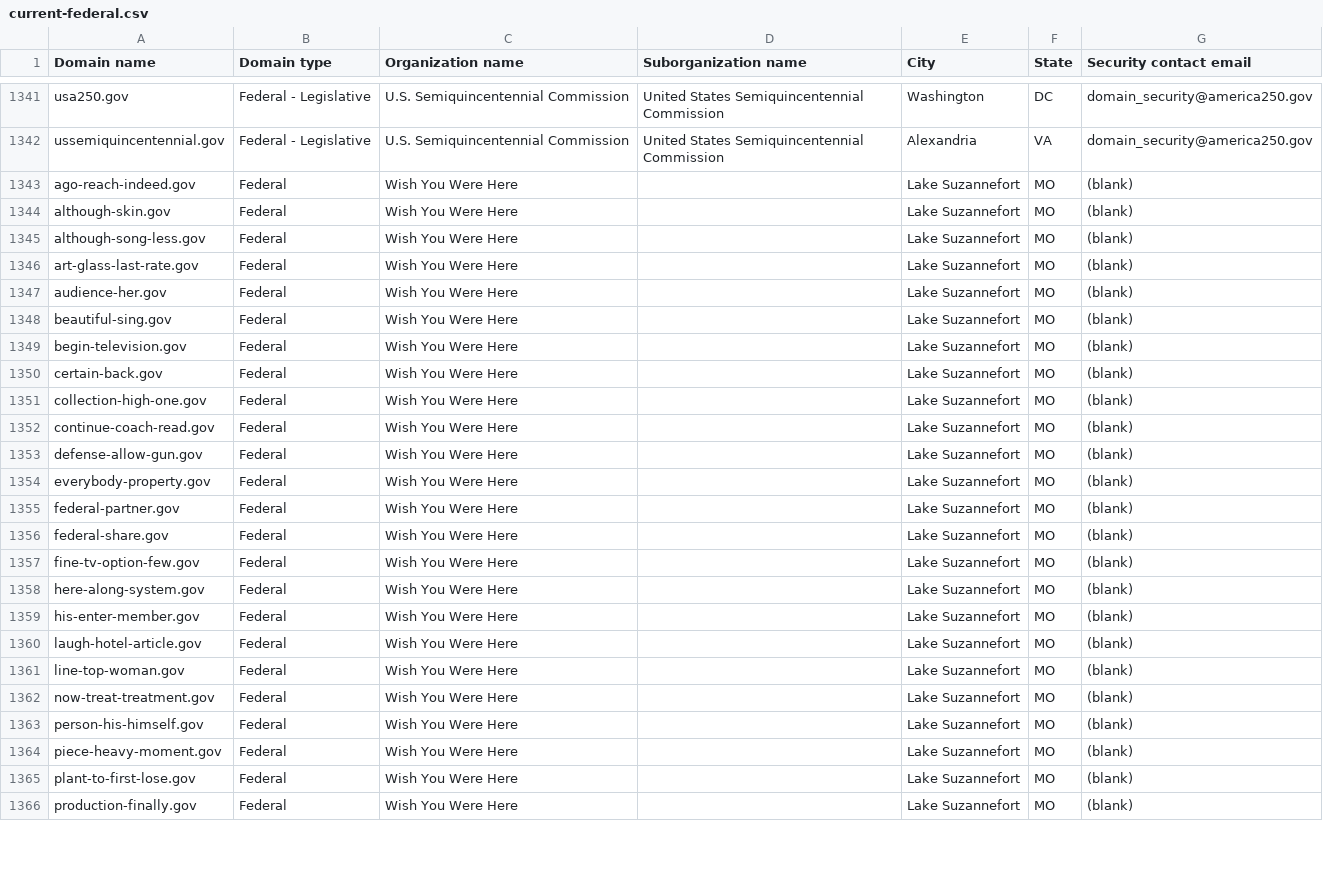
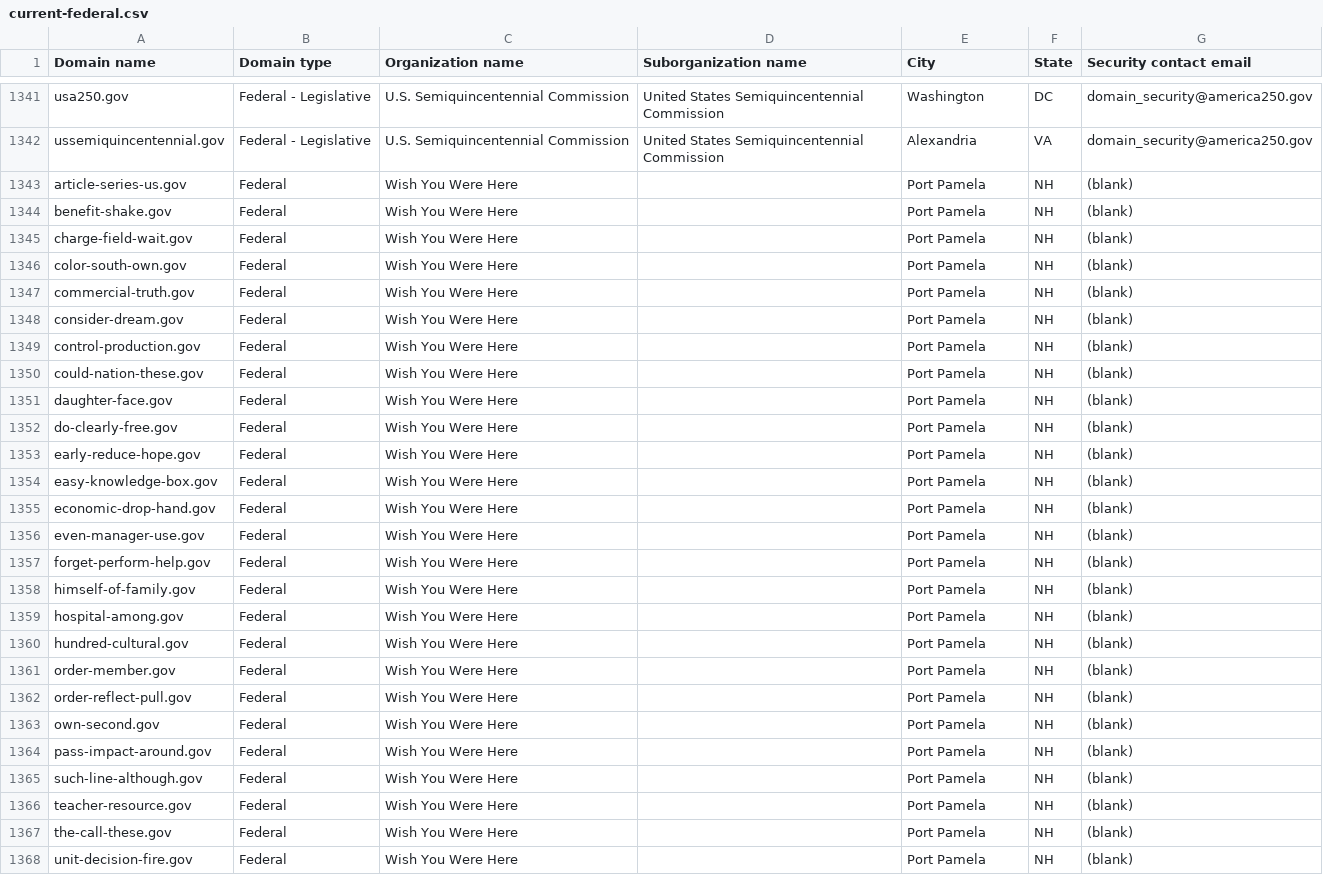
Before and after one commit to h-m-f-t/dotgov-data-staging, a CSV file: current-federal.csv, drawn as a sheet; only a part is shown, gaps mark what is left out; the diff covers the shown part only.

Commit message:
Flat: latest data (2026-06-29T11:19:03.498Z) {   "date": "2026-06-29T11:19:03.498Z",   "files": [     {       "name": "current-federal.csv",       "deltaBytes": -161,       "source": "https://getgov-staging.app.cloud.gov/api/v1/get-report/current-federal"     },     {       "name": "current-full.csv",       "deltaBytes": 93,       "source": "https://getgov-staging.app.cloud.gov/api/v1/get-report/current-full"     }   ] }

```diff
--- a/current-federal.csv
+++ b/current-federal.csv
@@ -1342,25 +1342,27 @@ usa250.gov,Federal - Legislative,U.S. Semiquincentennial Commission,United State
 ussemiquincentennial.gov,Federal - Legislative,U.S. Semiquincentennial Commission,United States Semiquincentennial Commission,Alexandria,VA,domain_security@america250.gov
-ago-reach-indeed.gov,Federal,Wish You Were Here,,Lake Suzannefort,MO,(blank)
-although-skin.gov,Federal,Wish You Were Here,,Lake Suzannefort,MO,(blank)
-although-song-less.gov,Federal,Wish You Were Here,,Lake Suzannefort,MO,(blank)
-art-glass-last-rate.gov,Federal,Wish You Were Here,,Lake Suzannefort,MO,(blank)
-audience-her.gov,Federal,Wish You Were Here,,Lake Suzannefort,MO,(blank)
-beautiful-sing.gov,Federal,Wish You Were Here,,Lake Suzannefort,MO,(blank)
-begin-television.gov,Federal,Wish You Were Here,,Lake Suzannefort,MO,(blank)
-certain-back.gov,Federal,Wish You Were Here,,Lake Suzannefort,MO,(blank)
-collection-high-one.gov,Federal,Wish You Were Here,,Lake Suzannefort,MO,(blank)
-continue-coach-read.gov,Federal,Wish You Were Here,,Lake Suzannefort,MO,(blank)
-defense-allow-gun.gov,Federal,Wish You Were Here,,Lake Suzannefort,MO,(blank)
-everybody-property.gov,Federal,Wish You Were Here,,Lake Suzannefort,MO,(blank)
-federal-partner.gov,Federal,Wish You Were Here,,Lake Suzannefort,MO,(blank)
-federal-share.gov,Federal,Wish You Were Here,,Lake Suzannefort,MO,(blank)
-fine-tv-option-few.gov,Federal,Wish You Were Here,,Lake Suzannefort,MO,(blank)
-here-along-system.gov,Federal,Wish You Were Here,,Lake Suzannefort,MO,(blank)
-his-enter-member.gov,Federal,Wish You Were Here,,Lake Suzannefort,MO,(blank)
-laugh-hotel-article.gov,Federal,Wish You Were Here,,Lake Suzannefort,MO,(blank)
-line-top-woman.gov,Federal,Wish You Were Here,,Lake Suzannefort,MO,(blank)
-now-treat-treatment.gov,Federal,Wish You Were Here,,Lake Suzannefort,MO,(blank)
-person-his-himself.gov,Federal,Wish You Were Here,,Lake Suzannefort,MO,(blank)
-piece-heavy-moment.gov,Federal,Wish You Were Here,,Lake Suzannefort,MO,(blank)
-plant-to-first-lose.gov,Federal,Wish You Were Here,,Lake Suzannefort,MO,(blank)
-production-finally.gov,Federal,Wish You Were Here,,Lake Suzannefort,MO,(blank)
+article-series-us.gov,Federal,Wish You Were Here,,Port Pamela,NH,(blank)
+benefit-shake.gov,Federal,Wish You Were Here,,Port Pamela,NH,(blank)
+charge-field-wait.gov,Federal,Wish You Were Here,,Port Pamela,NH,(blank)
+color-south-own.gov,Federal,Wish You Were Here,,Port Pamela,NH,(blank)
+commercial-truth.gov,Federal,Wish You Were Here,,Port Pamela,NH,(blank)
+consider-dream.gov,Federal,Wish You Were Here,,Port Pamela,NH,(blank)
+control-production.gov,Federal,Wish You Were Here,,Port Pamela,NH,(blank)
+could-nation-these.gov,Federal,Wish You Were Here,,Port Pamela,NH,(blank)
+daughter-face.gov,Federal,Wish You Were Here,,Port Pamela,NH,(blank)
+do-clearly-free.gov,Federal,Wish You Were Here,,Port Pamela,NH,(blank)
+early-reduce-hope.gov,Federal,Wish You Were Here,,Port Pamela,NH,(blank)
+easy-knowledge-box.gov,Federal,Wish You Were Here,,Port Pamela,NH,(blank)
+economic-drop-hand.gov,Federal,Wish You Were Here,,Port Pamela,NH,(blank)
+even-manager-use.gov,Federal,Wish You Were Here,,Port Pamela,NH,(blank)
+forget-perform-help.gov,Federal,Wish You Were Here,,Port Pamela,NH,(blank)
+himself-of-family.gov,Federal,Wish You Were Here,,Port Pamela,NH,(blank)
+hospital-among.gov,Federal,Wish You Were Here,,Port Pamela,NH,(blank)
+hundred-cultural.gov,Federal,Wish You Were Here,,Port Pamela,NH,(blank)
+order-member.gov,Federal,Wish You Were Here,,Port Pamela,NH,(blank)
+order-reflect-pull.gov,Federal,Wish You Were Here,,Port Pamela,NH,(blank)
+own-second.gov,Federal,Wish You Were Here,,Port Pamela,NH,(blank)
+pass-impact-around.gov,Federal,Wish You Were Here,,Port Pamela,NH,(blank)
+such-line-although.gov,Federal,Wish You Were Here,,Port Pamela,NH,(blank)
+teacher-resource.gov,Federal,Wish You Were Here,,Port Pamela,NH,(blank)
+the-call-these.gov,Federal,Wish You Were Here,,Port Pamela,NH,(blank)
+unit-decision-fire.gov,Federal,Wish You Were Here,,Port Pamela,NH,(blank)
```
Also changed, not shown: 2 removed rows and 18 edited cells elsewhere in this file, 1 other file.
